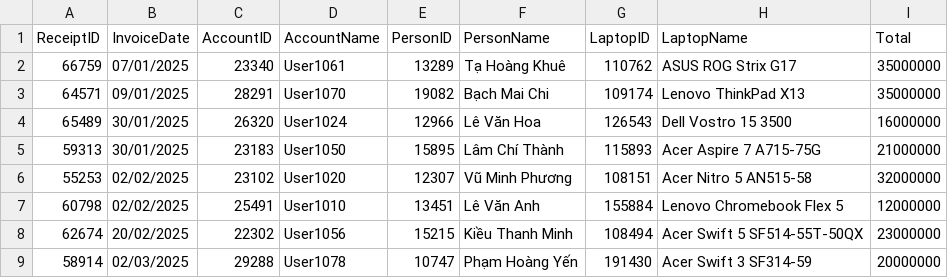
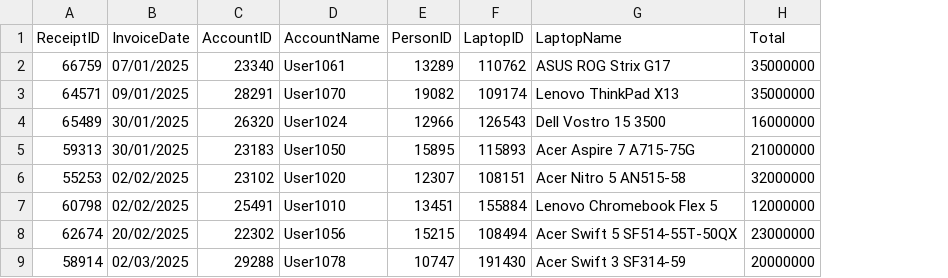
Before and after one commit to TrnNgcHa/QuanLyLaptop, a CSV file: Data/Receipt.csv, drawn as a sheet; only a part is shown; the diff names each change by its address in the sheet, - before the commit and + after, or states it on an @@ line.

```diff
--- a/Data/Receipt.csv
+++ b/Data/Receipt.csv
-column F (PersonName), rows 2-9: Tạ Hoàng Khuê | Bạch Mai Chi | Lê Văn Hoa | Lâm Chí Thành | Vũ Minh Phương | Lê Văn Anh | Kiều Thanh Minh | Phạm Hoàng Yến
```
Also changed, not shown: 6 other files.
